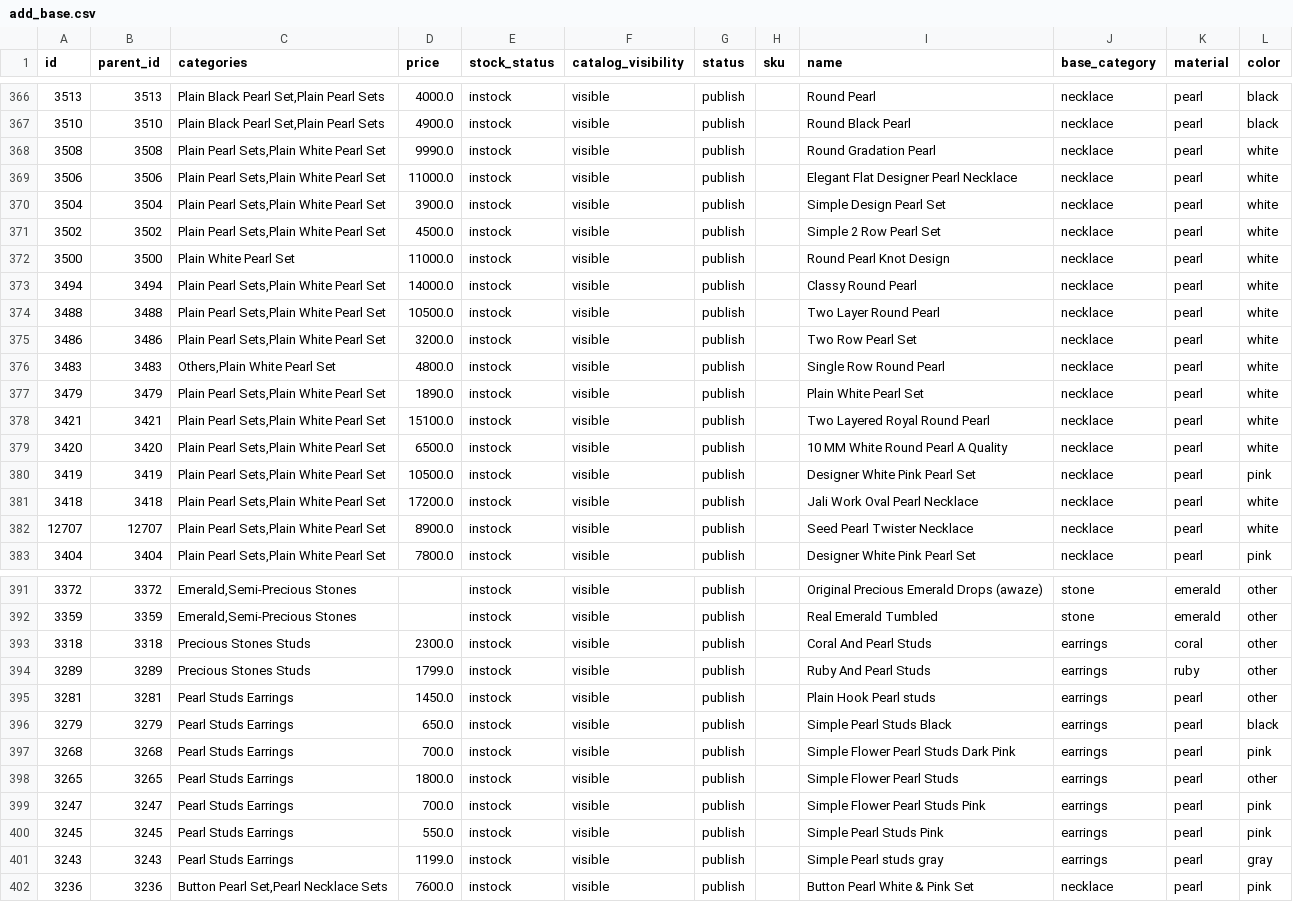
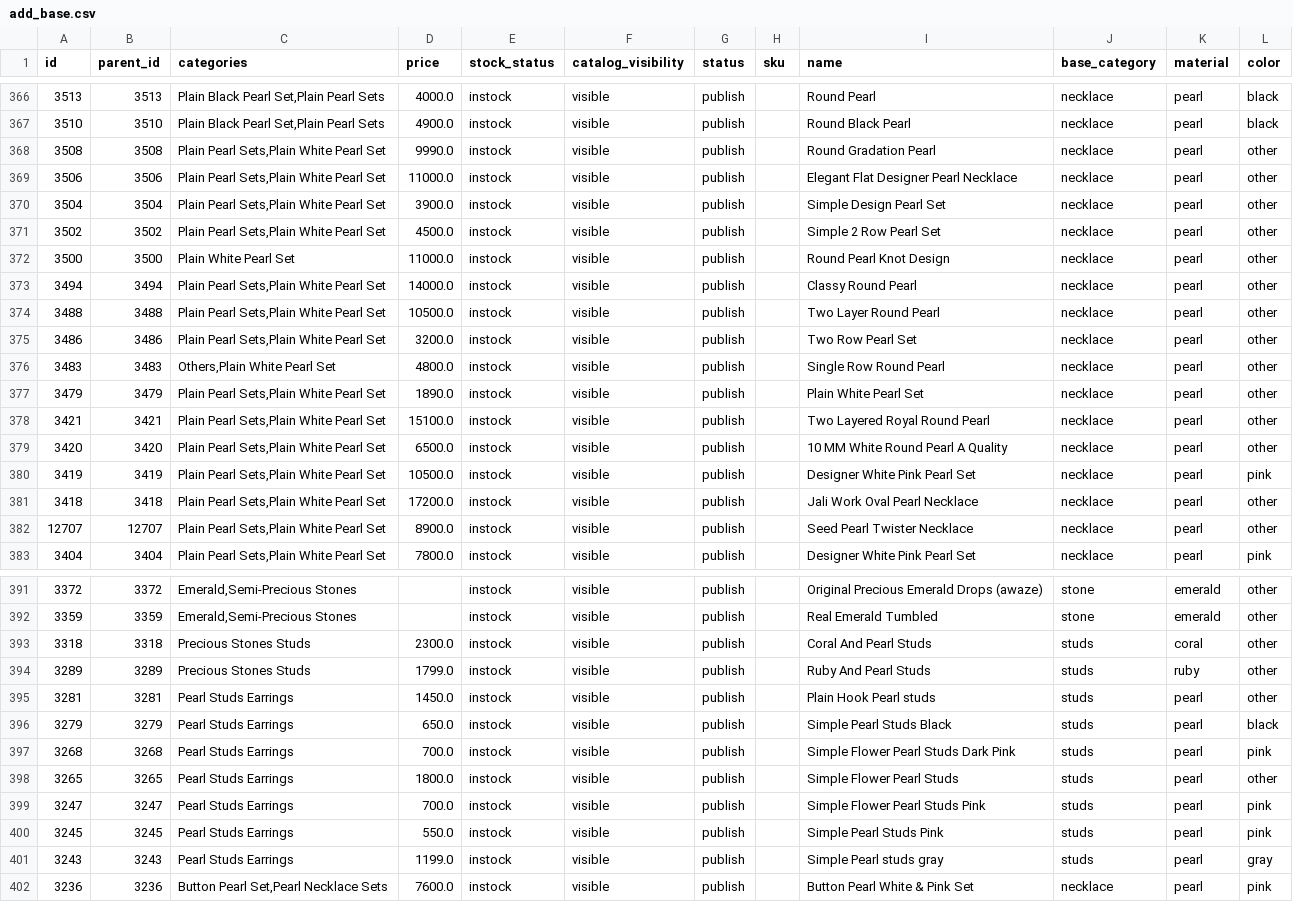
Before and after one commit to Shruti-Sharma-dev/skp-fbt-batch, a CSV file: src/add_base.csv, drawn as a sheet; only a part is shown, gaps mark what is left out; the diff covers the shown part only; the diff names each change by its address in the sheet, - before the commit and + after, or states it on an @@ line.

```diff
--- a/src/add_base.csv
+++ b/src/add_base.csv
-L368:L379 (color): white
+L368:L379 (color): other
-L381:L382 (color): white
+L381:L382 (color): other
-J393:J401 (base_category): earrings
+J393:J401 (base_category): studs
```
Also changed, not shown: 74 edited cells elsewhere in this file, src/dummy_orders.csv, src/structured_dummy_orders_pairs.csv, 7 other files.
